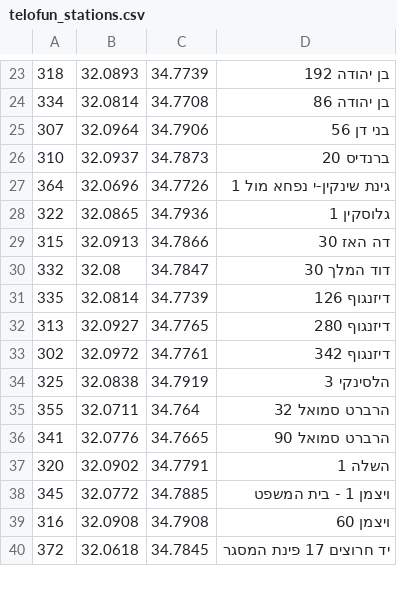
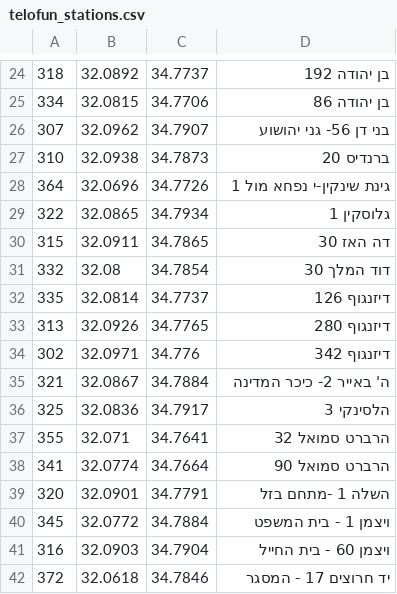
Before and after one commit to eyal0/tel-o-fun-plus, a CSV file: Helper-Scripts/Results/telofun_stations.csv, drawn as a sheet; only a part is shown, gaps mark what is left out; the diff covers the shown part only.

```diff
--- a/Helper-Scripts/Results/telofun_stations.csv
+++ b/Helper-Scripts/Results/telofun_stations.csv
@@ -23,18 +24,19 @@
-318,32.0893,34.7739,בן יהודה 192
-334,32.0814,34.7708,בן יהודה 86
-307,32.0964,34.7906,בני דן 56
-310,32.0937,34.7873,ברנדיס 20
+318,32.0892,34.7737,בן יהודה 192
+334,32.0815,34.7706,בן יהודה 86
+307,32.0962,34.7907,בני דן 56- גני יהושוע
+310,32.0938,34.7873,ברנדיס 20
 364,32.0696,34.7726,גינת שינקין-י נפחא מול 1
-322,32.0865,34.7936,גלוסקין 1
-315,32.0913,34.7866,דה האז 30
-332,32.08,34.7847,דוד המלך 30
-335,32.0814,34.7739,דיזנגוף 126
-313,32.0927,34.7765,דיזנגוף 280
-302,32.0972,34.7761,דיזנגוף 342
-325,32.0838,34.7919,הלסינקי 3
-355,32.0711,34.764,הרברט סמואל 32
-341,32.0776,34.7665,הרברט סמואל 90
-320,32.0902,34.7791,השלה 1
-345,32.0772,34.7885,ויצמן 1 -  בית המשפט
-316,32.0908,34.7908,ויצמן 60
-372,32.0618,34.7845,יד חרוצים 17 פינת המסגר
+322,32.0865,34.7934,גלוסקין 1
+315,32.0911,34.7865,דה האז 30
+332,32.08,34.7854,דוד המלך 30
+335,32.0814,34.7737,דיזנגוף 126
+313,32.0926,34.7765,דיזנגוף 280
+302,32.0971,34.776,דיזנגוף 342
+321,32.0867,34.7884,ה' באייר 2- כיכר המדינה
+325,32.0836,34.7917,הלסינקי 3
+355,32.071,34.7641,הרברט סמואל 32
+341,32.0774,34.7664,הרברט סמואל 90
+320,32.0901,34.7791,השלה 1  -מתחם בזל
+345,32.0772,34.7884,ויצמן 1 -  בית המשפט
+316,32.0903,34.7904,ויצמן 60 - בית החייל
+372,32.0618,34.7846,יד חרוצים 17 - המסגר
```
Also changed, not shown: 1 added row, 2 removed rows and 101 edited cells elsewhere in this file, Helper-Scripts/Results/distances.csv, Helper-Scripts/Results/match_OSM_telofun.csv, 11 other files.
